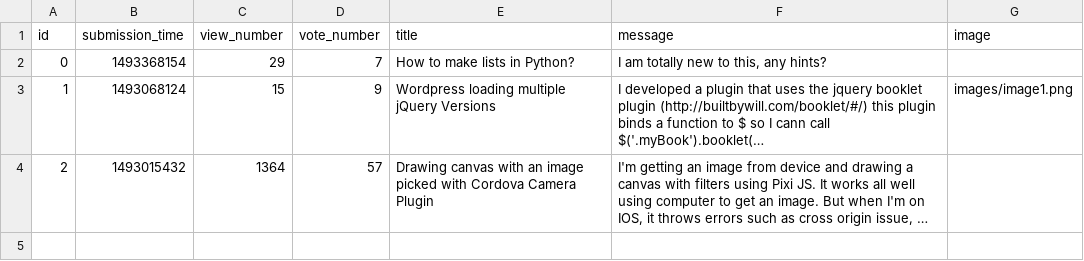
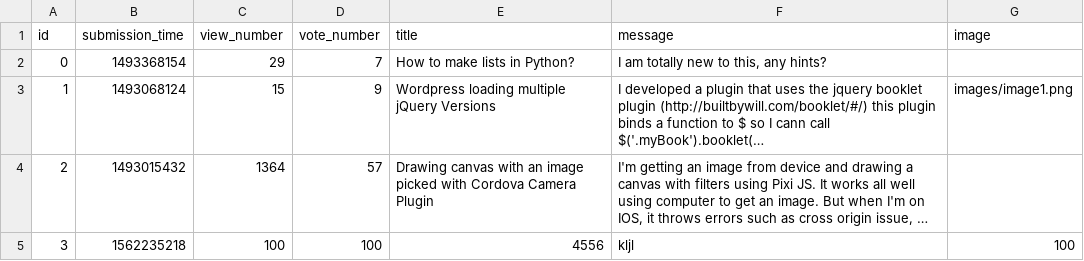
Before and after one commit to BarnaBecze/ask-mate-python, a CSV file: sample_data/question.csv, drawn as a sheet; long unchanged cells end in …; the diff names each change by its address in the sheet, - before the commit and + after, or states it on an @@ line.

```diff
--- a/sample_data/question.csv
+++ b/sample_data/question.csv
+row 5: 3 | 1562235218 | 100 | 100 | 4556 | kljl | 100
```
Also changed, not shown: 10 other files.
